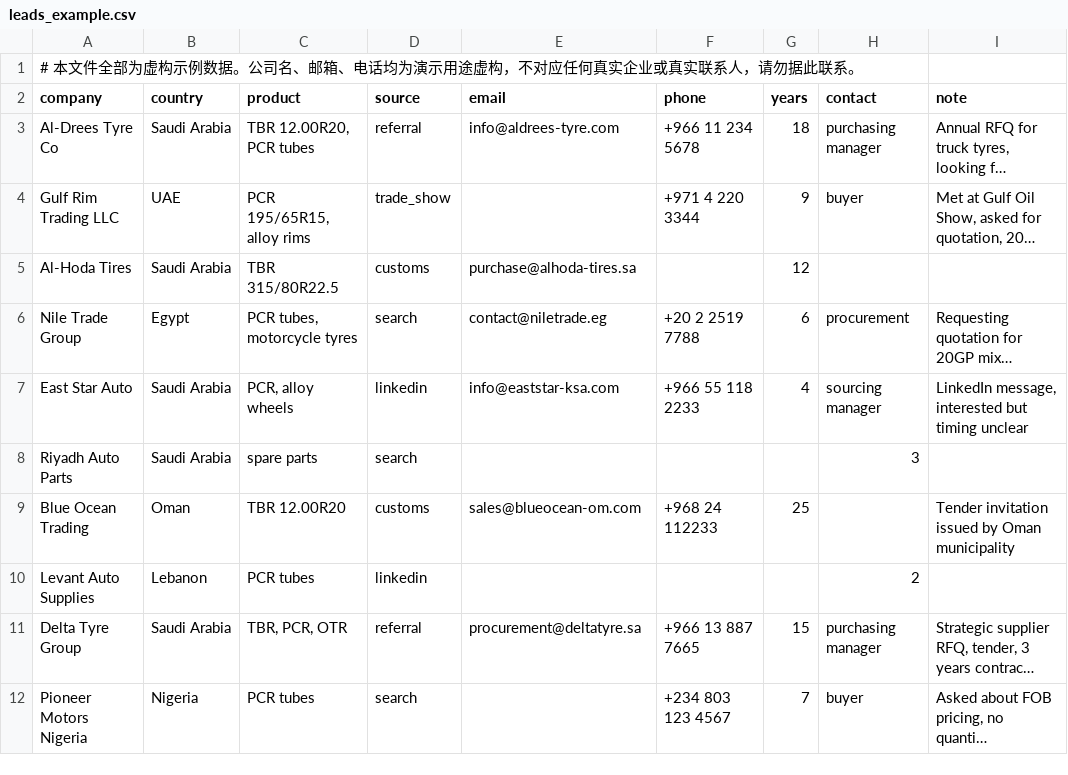
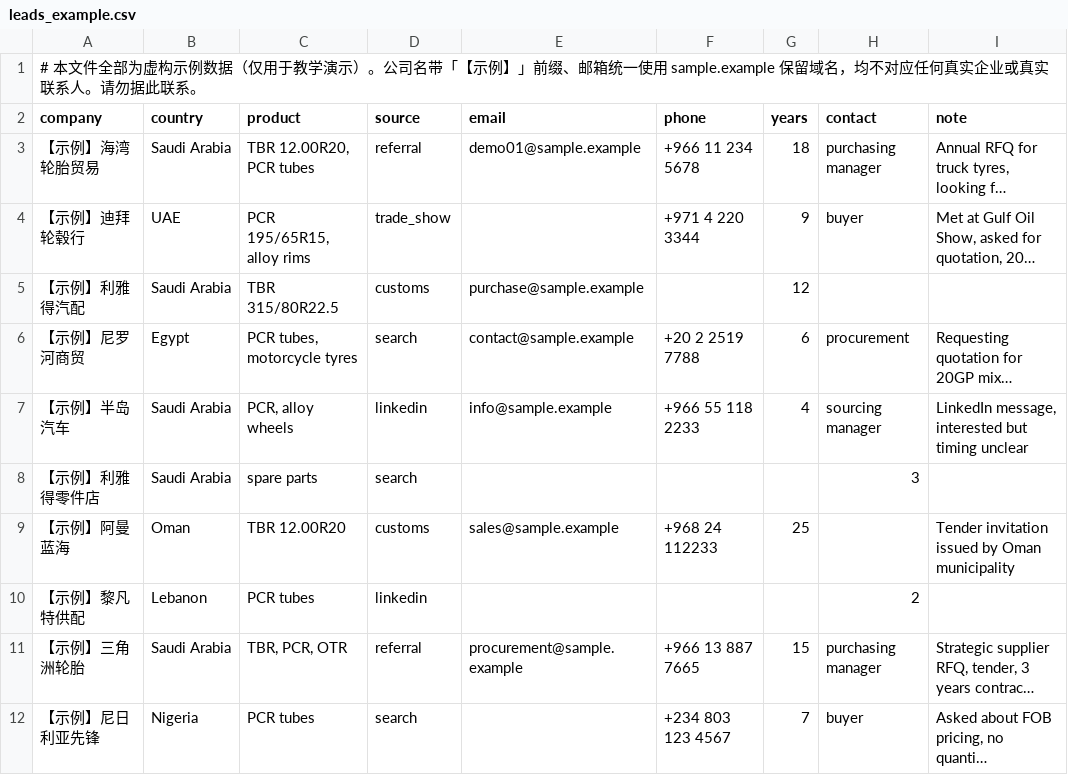
Before and after one commit to 6hn68/zero-to-trade, a CSV file: examples/leads_example.csv, drawn as a sheet; only a part is shown; long unchanged cells end in …; the diff names each change by its address in the sheet, - before the commit and + after, or states it on an @@ line.

```diff
--- a/examples/leads_example.csv
+++ b/examples/leads_example.csv
-A1 (company): …示例数据。公司名、邮箱、电话均为演示用途虚构，不对应任何真实企业或真实联系人，请勿据此…
+A1 (company): …示例数据（仅用于教学演示）。公司名带「【示例】」前缀、邮箱统一使用 sample.example 保留域名，均不对应任何真实企业或真实联系人。请勿据此…
-A3 (company): Al-Drees Tyre Co
+A3 (company): 【示例】海湾轮胎贸易
-E3 (email): info@aldrees-tyre.com
+E3 (email): demo01@sample.example
-A4 (company): Gulf Rim Trading LLC
+A4 (company): 【示例】迪拜轮毂行
-A5 (company): Al-Hoda Tires
+A5 (company): 【示例】利雅得汽配
-E5 (email): purchase@alhoda-tires.sa
+E5 (email): purchase@sample.example
-A6 (company): Nile Trade Group
+A6 (company): 【示例】尼罗河商贸
-E6 (email): contact@niletrade.eg
+E6 (email): contact@sample.example
-A7 (company): East Star Auto
+A7 (company): 【示例】半岛汽车
-E7 (email): info@eaststar-ksa.com
+E7 (email): info@sample.example
-A8 (company): Riyadh Auto Parts
+A8 (company): 【示例】利雅得零件店
-A9 (company): Blue Ocean Trading
+A9 (company): 【示例】阿曼蓝海
-E9 (email): sales@blueocean-om.com
+E9 (email): sales@sample.example
-A10 (company): Levant Auto Supplies
+A10 (company): 【示例】黎凡特供配
-A11 (company): Delta Tyre Group
+A11 (company): 【示例】三角洲轮胎
-E11 (email): procurement@deltatyre.sa
+E11 (email): procurement@sample.example
-A12 (company): Pioneer Motors Nigeria
+A12 (company): 【示例】尼日利亚先锋
```
Also changed, not shown: 25 other files.
